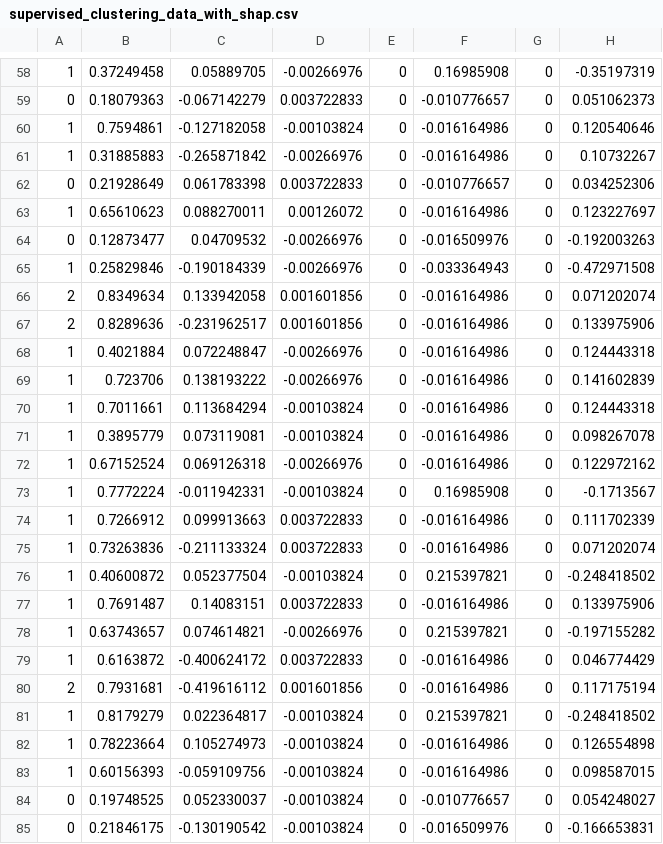
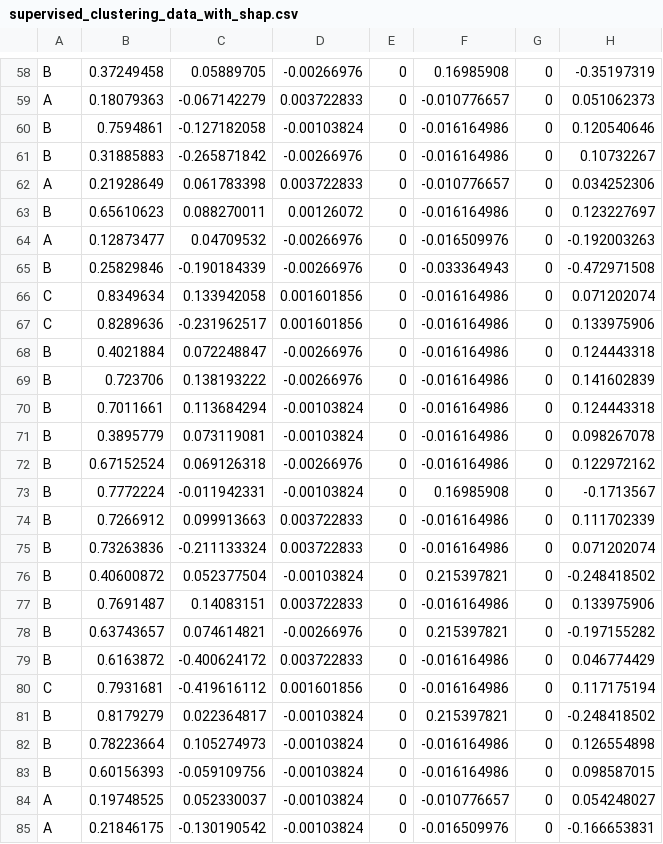
Before and after one commit to shrinitbabel/Aneurysm-CFD-Supervised-Clustering, a CSV file: supervised_clustering_data_with_shap.csv, drawn as a sheet; only a part is shown, gaps mark what is left out; the diff covers the shown part only; the diff names each change by its address in the sheet, - before the commit and + after, or states it on an @@ line.

```diff
--- a/supervised_clustering_data_with_shap.csv
+++ b/supervised_clustering_data_with_shap.csv
-A58: 1
+A58: B
-A59: 0
+A59: A
-A60:A61: 1
+A60:A61: B
-A62: 0
+A62: A
-A63: 1
+A63: B
-A64: 0
+A64: A
-A65: 1
+A65: B
-A66:A67: 2
+A66:A67: C
-A68:A79: 1
+A68:A79: B
-A80: 2
+A80: C
-A81:A83: 1
+A81:A83: B
-A84:A85: 0
+A84:A85: A
```
Also changed, not shown: 75 edited cells elsewhere in this file, 5 other files.
